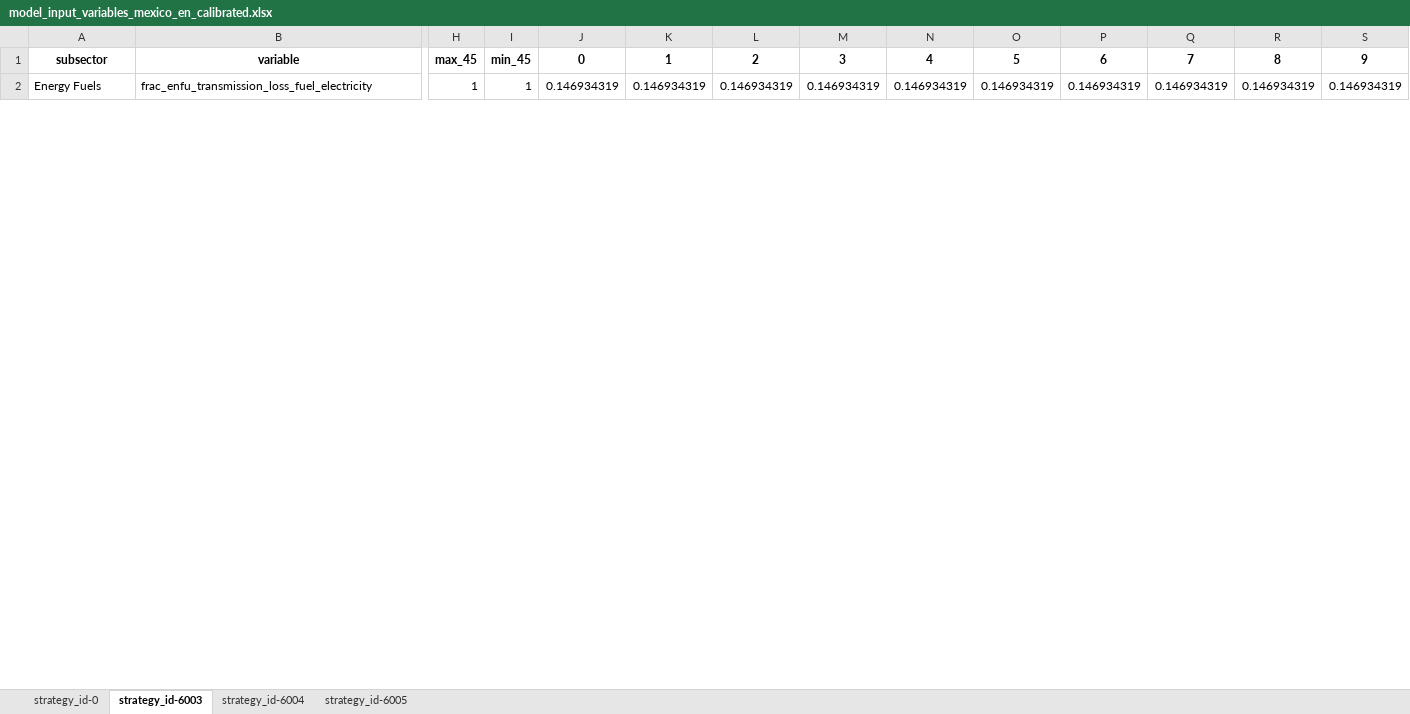
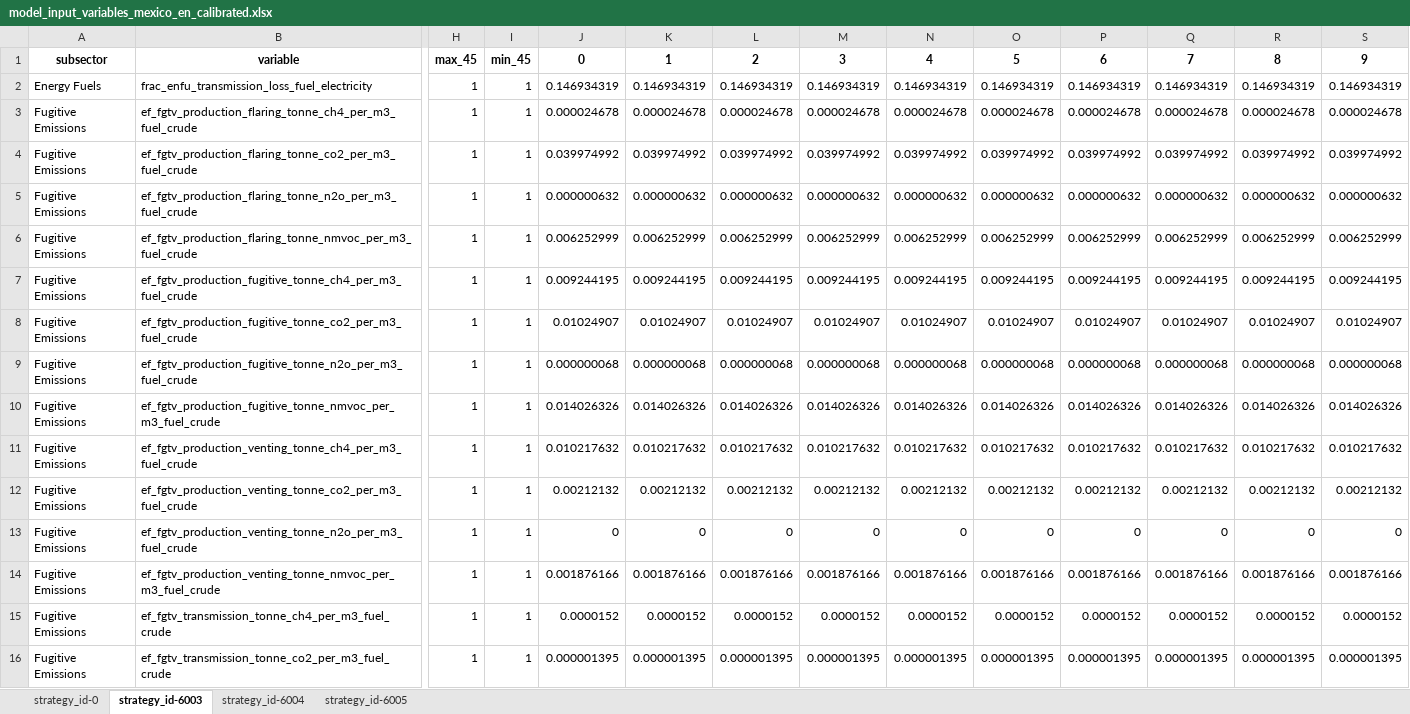
Before and after one commit to sisepuede-framework/ssp_mexico, an Excel workbook: ssp_modeling/transformations/templates/calibrated/mexico/model_input_variables_mexico_en_calibrated.xlsx, sheet strategy_id-6003, drawn as a sheet; only a part is shown, gaps mark what is left out; values as stored, in another font and other column widths than the file's, no borders; rows hold the shown columns only; the diff covers the shown part only; the diff names each change by its address in the sheet, - before the commit and + after, or states it on an @@ line.

```diff
--- a/ssp_modeling/transformations/templates/calibrated/mexico/model_input_variables_mexico_en_calibrated.xlsx (sheet strategy_id-6003)
+++ b/ssp_modeling/transformations/templates/calibrated/mexico/model_input_variables_mexico_en_calibrated.xlsx (sheet strategy_id-6003)
+row 3: Fugitive Emissions | ef_fgtv_production_flaring_tonne_ch4_per_m3_fuel_crude | 1 | 1 | 0.000024678 | 0.000024678 | 0.000024678 | 0.000024678 | 0.000024678 | 0.000024678 | 0.000024678 | 0.000024678 | 0.000024678 | 0.000024678
+row 4: Fugitive Emissions | ef_fgtv_production_flaring_tonne_co2_per_m3_fuel_crude | 1 | 1 | 0.039974992 | 0.039974992 | 0.039974992 | 0.039974992 | 0.039974992 | 0.039974992 | 0.039974992 | 0.039974992 | 0.039974992 | 0.039974992
+row 5: Fugitive Emissions | ef_fgtv_production_flaring_tonne_n2o_per_m3_fuel_crude | 1 | 1 | 0.000000632 | 0.000000632 | 0.000000632 | 0.000000632 | 0.000000632 | 0.000000632 | 0.000000632 | 0.000000632 | 0.000000632 | 0.000000632
+row 6: Fugitive Emissions | ef_fgtv_production_flaring_tonne_nmvoc_per_m3_fuel_crude | 1 | 1 | 0.006252999 | 0.006252999 | 0.006252999 | 0.006252999 | 0.006252999 | 0.006252999 | 0.006252999 | 0.006252999 | 0.006252999 | 0.006252999
+row 7: Fugitive Emissions | ef_fgtv_production_fugitive_tonne_ch4_per_m3_fuel_crude | 1 | 1 | 0.009244195 | 0.009244195 | 0.009244195 | 0.009244195 | 0.009244195 | 0.009244195 | 0.009244195 | 0.009244195 | 0.009244195 | 0.009244195
+row 8: Fugitive Emissions | ef_fgtv_production_fugitive_tonne_co2_per_m3_fuel_crude | 1 | 1 | 0.01024907 | 0.01024907 | 0.01024907 | 0.01024907 | 0.01024907 | 0.01024907 | 0.01024907 | 0.01024907 | 0.01024907 | 0.01024907
+row 9: Fugitive Emissions | ef_fgtv_production_fugitive_tonne_n2o_per_m3_fuel_crude | 1 | 1 | 0.000000068 | 0.000000068 | 0.000000068 | 0.000000068 | 0.000000068 | 0.000000068 | 0.000000068 | 0.000000068 | 0.000000068 | 0.000000068
+row 10: Fugitive Emissions | ef_fgtv_production_fugitive_tonne_nmvoc_per_m3_fuel_crude | 1 | 1 | 0.014026326 | 0.014026326 | 0.014026326 | 0.014026326 | 0.014026326 | 0.014026326 | 0.014026326 | 0.014026326 | 0.014026326 | 0.014026326
+row 11: Fugitive Emissions | ef_fgtv_production_venting_tonne_ch4_per_m3_fuel_crude | 1 | 1 | 0.010217632 | 0.010217632 | 0.010217632 | 0.010217632 | 0.010217632 | 0.010217632 | 0.010217632 | 0.010217632 | 0.010217632 | 0.010217632
+row 12: Fugitive Emissions | ef_fgtv_production_venting_tonne_co2_per_m3_fuel_crude | 1 | 1 | 0.00212132 | 0.00212132 | 0.00212132 | 0.00212132 | 0.00212132 | 0.00212132 | 0.00212132 | 0.00212132 | 0.00212132 | 0.00212132
+row 13: Fugitive Emissions | ef_fgtv_production_venting_tonne_n2o_per_m3_fuel_crude | 1 | 1 | 0 | 0 | 0 | 0 | 0 | 0 | 0 | 0 | 0 | 0
+row 14: Fugitive Emissions | ef_fgtv_production_venting_tonne_nmvoc_per_m3_fuel_crude | 1 | 1 | 0.001876166 | 0.001876166 | 0.001876166 | 0.001876166 | 0.001876166 | 0.001876166 | 0.001876166 | 0.001876166 | 0.001876166 | 0.001876166
+row 15: Fugitive Emissions | ef_fgtv_transmission_tonne_ch4_per_m3_fuel_crude | 1 | 1 | 0.0000152 | 0.0000152 | 0.0000152 | 0.0000152 | 0.0000152 | 0.0000152 | 0.0000152 | 0.0000152 | 0.0000152 | 0.0000152
+row 16: Fugitive Emissions | ef_fgtv_transmission_tonne_co2_per_m3_fuel_crude | 1 | 1 | 0.000001395 | 0.000001395 | 0.000001395 | 0.000001395 | 0.000001395 | 0.000001395 | 0.000001395 | 0.000001395 | 0.000001395 | 0.000001395
```
Also changed, not shown: 4 added rows, 16 removed rows and 922 edited cells elsewhere in this sheet, sheet strategy_id-0, sheet strategy_id-6005, sheet strategy_id-6004, ssp_modeling/transformations/templates/calibrated/mexico/model_input_variables_mexico_af_calibrated.xlsx, ssp_modeling/transformations/templates/calibrated/mexico/model_input_variables_mexico_ce_calibrated.xlsx, 14 other files.
